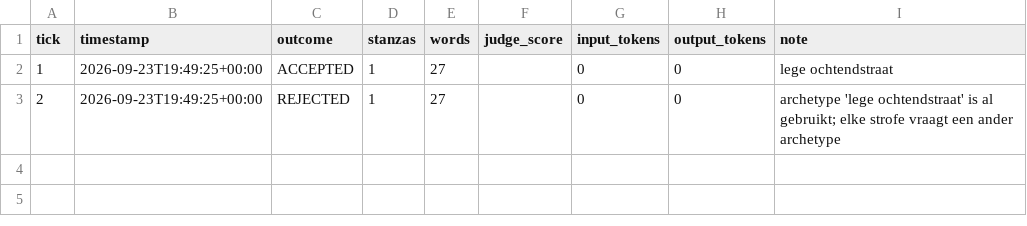
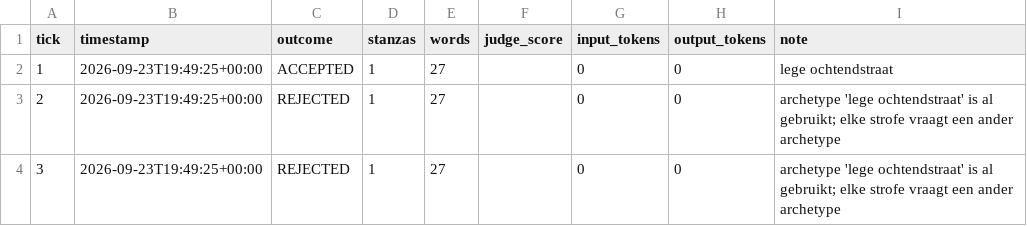
Before and after one commit to lrjohnst/juno, a CSV file: mission/metrics.csv, drawn as a sheet.

Commit message:
tick 3: rejected — archetype 'lege ochtendstraat' is al gebruikt; elke strofe vraagt een ander archetype

```diff
--- a/mission/metrics.csv
+++ b/mission/metrics.csv
@@ -3 +3,2 @@ tick,timestamp,outcome,stanzas,words,judge_score,input_tokens,output_tokens,note
 2,2026-09-23T19:49:25+00:00,REJECTED,1,27,,0,0,archetype 'lege ochtendstraat' is al gebruikt; elke strofe vraagt een ander archetype
+3,2026-09-23T19:49:25+00:00,REJECTED,1,27,,0,0,archetype 'lege ochtendstraat' is al gebruikt; elke strofe vraagt een ander archetype
```
Also changed, not shown: 2 other files.
